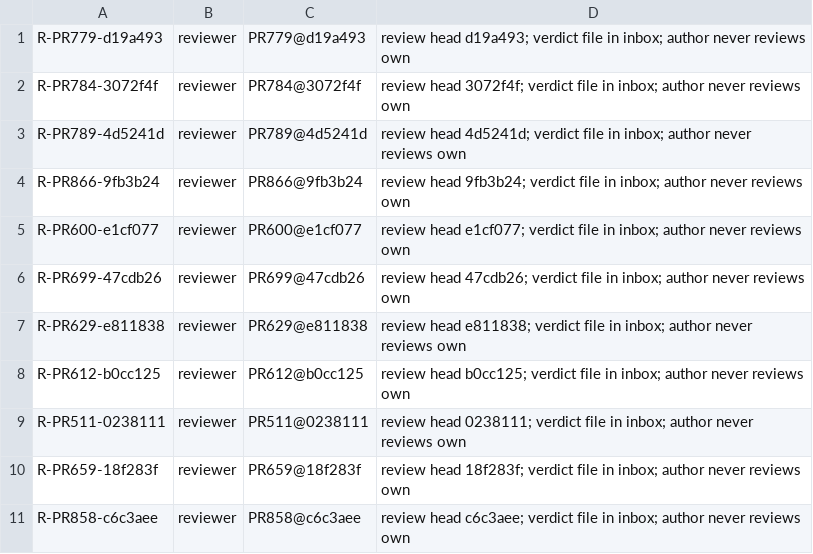
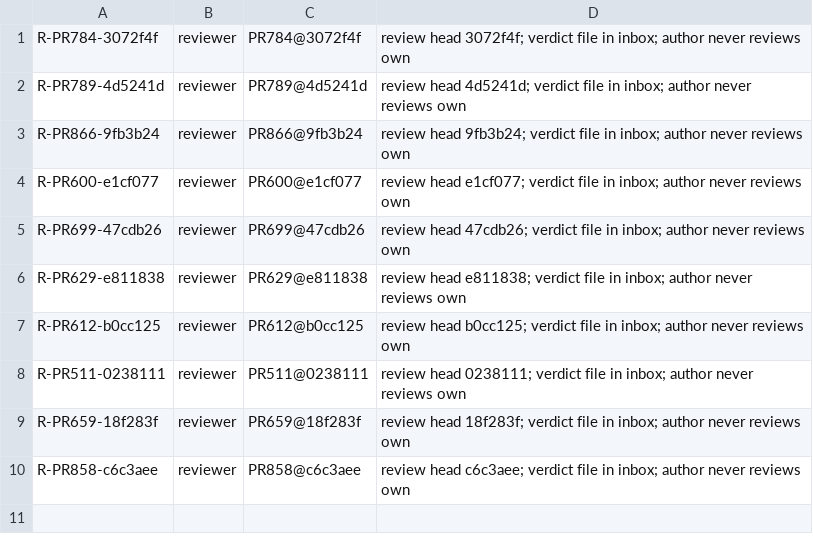
Before and after one commit to SpinStateLabs/field-platform, a TSV file: comms/WORKLIST.tsv, drawn as a sheet.

```diff
--- a/comms/WORKLIST.tsv
+++ b/comms/WORKLIST.tsv
@@ -1,2 +1 @@
-R-PR779-d19a493	reviewer	PR779@d19a493	review head d19a493; verdict file in inbox; author never reviews own
 R-PR784-3072f4f	reviewer	PR784@3072f4f	review head 3072f4f; verdict file in inbox; author never reviews own
```
Also changed, not shown: comms/WORKLIST.archive.tsv.
